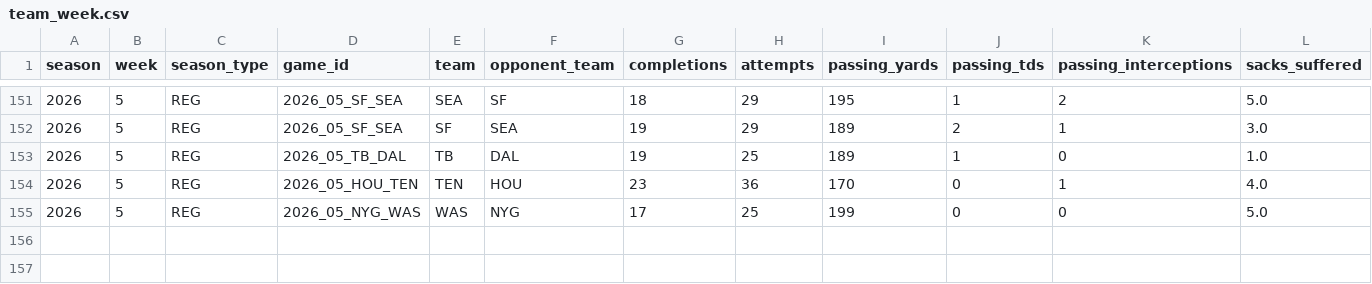
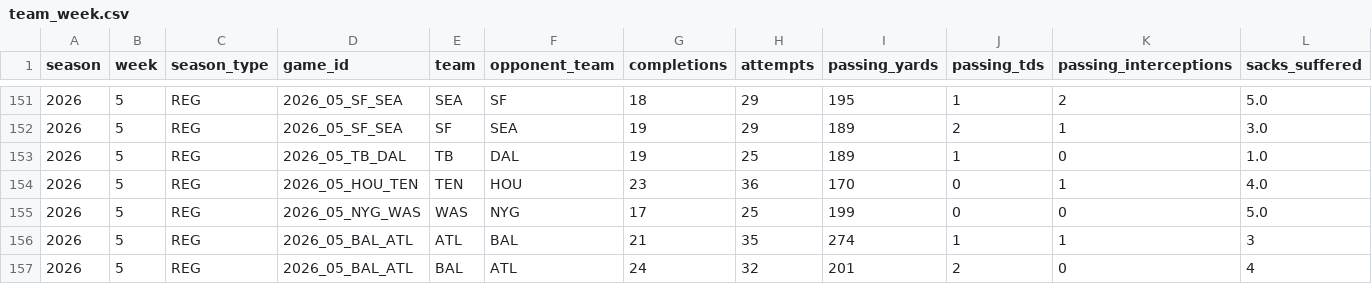
Before and after one commit to tyronne-os/testing-big-proppa-pages, a CSV file: lake/gold/nfl/team_week.csv, drawn as a sheet; only a part is shown, gaps mark what is left out; rows hold the shown columns only; the diff names each change by its address in the sheet, - before the commit and + after, or states it on an @@ line.

Commit message:
Data lake sync wk5: ATL/BAL backfill + schedule

```diff
--- a/lake/gold/nfl/team_week.csv
+++ b/lake/gold/nfl/team_week.csv
+row 156: 2026 | 5 | REG | 2026_05_BAL_ATL | ATL | BAL | 21 | 35 | 274 | 1 | 1 | 3
+row 157: 2026 | 5 | REG | 2026_05_BAL_ATL | BAL | ATL | 24 | 32 | 201 | 2 | 0 | 4
```
